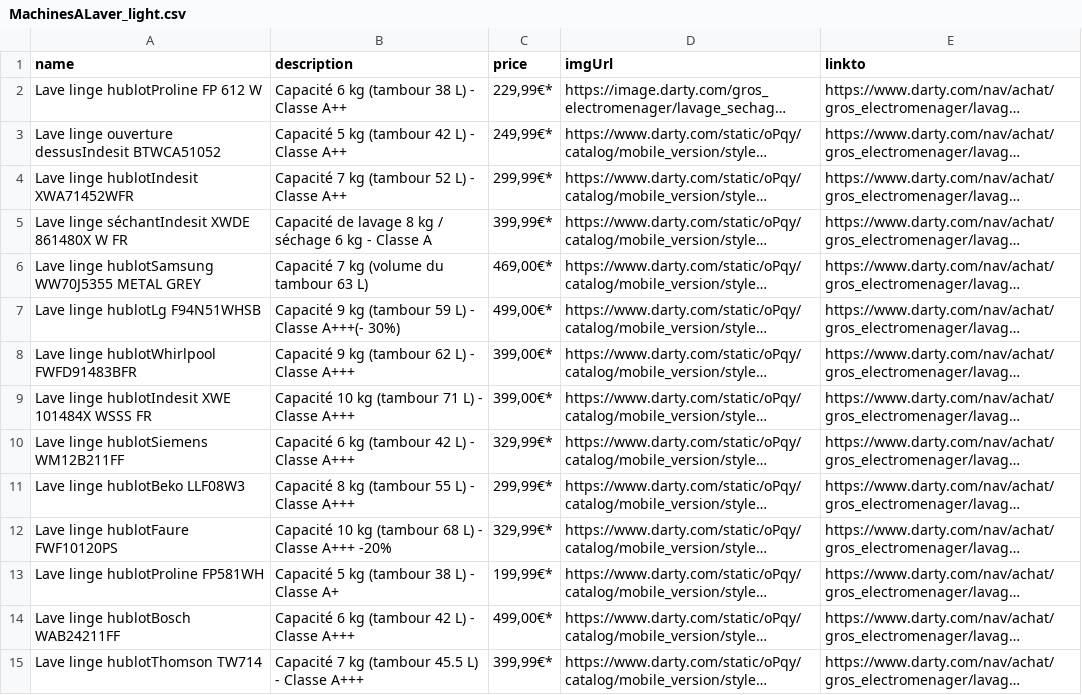
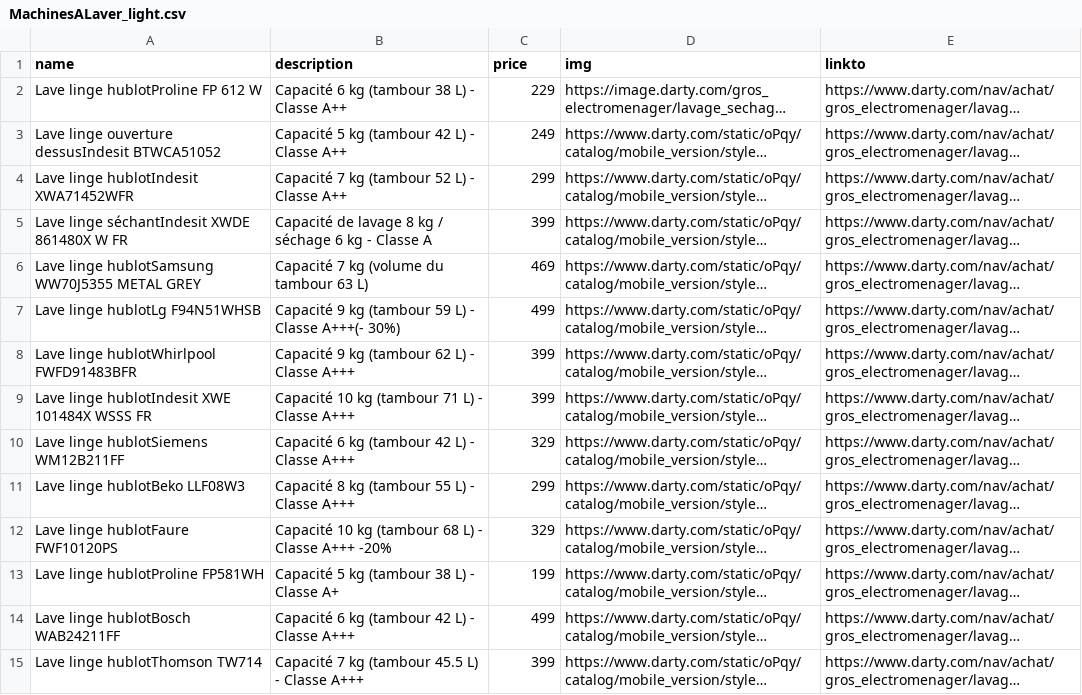
Before and after one commit to comparIt/comparit-back, a CSV file: src/main/resources/csv/MachinesALaver_light.csv, drawn as a sheet; only a part is shown; long unchanged cells end in …; the diff covers the shown part only; the diff names each change by its address in the sheet, - before the commit and + after, or states it on an @@ line.

Commit message:
Nouveau Type produit Lave linge
avec linkto pour envoyer vers fournisseur

```diff
--- a/src/main/resources/csv/MachinesALaver_light.csv
+++ b/src/main/resources/csv/MachinesALaver_light.csv
-D1: imgUrl
+D1: img
-C2 (price): 229,99€*
+C2 (price): 229
-C3 (price): 249,99€*
+C3 (price): 249
-C4 (price): 299,99€*
+C4 (price): 299
-C5 (price): 399,99€*
+C5 (price): 399
-C6 (price): 469,00€*
+C6 (price): 469
-C7 (price): 499,00€*
+C7 (price): 499
-C8:C9 (price): 399,00€*
+C8:C9 (price): 399
-C10 (price): 329,99€*
+C10 (price): 329
-C11 (price): 299,99€*
+C11 (price): 299
-C12 (price): 329,99€*
+C12 (price): 329
-C13 (price): 199,99€*
+C13 (price): 199
-C14 (price): 499,00€*
+C14 (price): 499
-C15 (price): 399,99€*
+C15 (price): 399
```
Also changed, not shown: 19 edited cells elsewhere in this file, src/main/resources/csv/MachinesALaver_mgd.csv, 2 other files.
